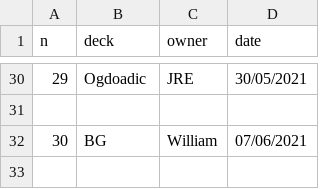
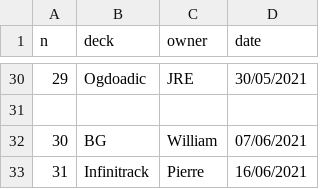
Before and after one commit to williamjussiau/ygoranking, a CSV file: data/deck_list.csv, drawn as a sheet; only a part is shown, gaps mark what is left out; the diff names each change by its address in the sheet, - before the commit and + after, or states it on an @@ line.

```diff
--- a/data/deck_list.csv
+++ b/data/deck_list.csv
+row 33: 31 | Infinitrack | Pierre | 16/06/2021
```
Also changed, not shown: data/deck_ranking.csv, data/game_history.csv, 1 other file.
